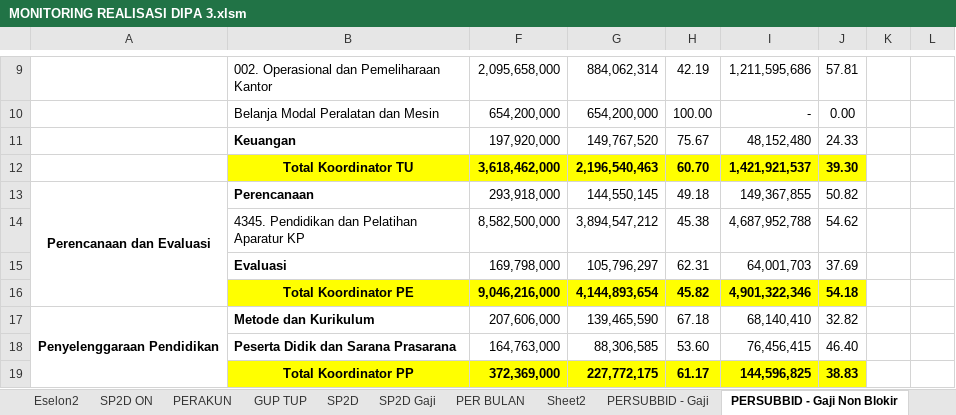
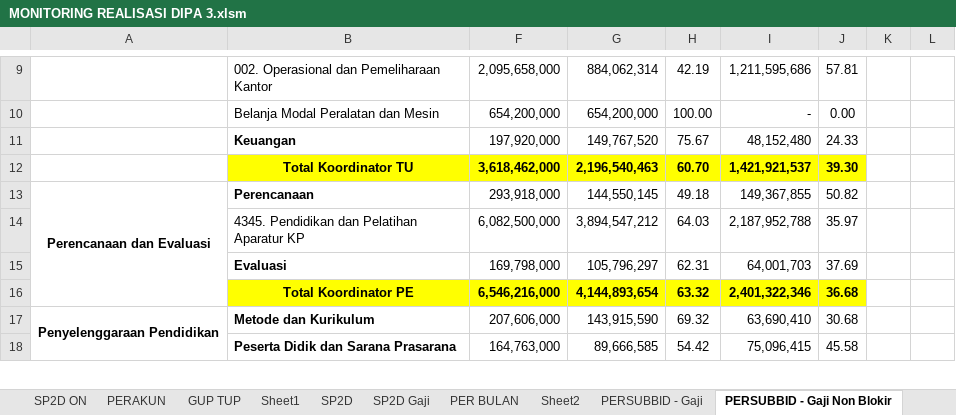
Before and after one commit to arifxl42/TA.2022, an Excel workbook: MONITORING REALISASI DIPA 3.xlsm, sheet PERSUBBID - Gaji Non Blokir, drawn as a sheet; only a part is shown, gaps mark what is left out; values as stored, in another font and other column widths than the file's, no borders; charts and pictures not drawn; removed rows and columns are numbered as before the commit, all else as after; the diff covers the shown part only; the diff names each change by its address in the sheet, - before the commit and + after, or states it on an @@ line.

```diff
--- a/MONITORING REALISASI DIPA 3.xlsm (sheet PERSUBBID - Gaji Non Blokir)
+++ b/MONITORING REALISASI DIPA 3.xlsm (sheet PERSUBBID - Gaji Non Blokir)
+sheet tab: Sheet1
-row 14:  | 4345. Pendidikan dan Pelatihan Aparatur KP | 8,582,500,000 | 3,894,547,212 | 45.38 | 4,687,952,788 | 54.62
+row 14:  | 4345. Pendidikan dan Pelatihan Aparatur KP | 6,082,500,000 | 3,894,547,212 | 64.03 | 2,187,952,788 | 35.97
-row 16:  | Total Koordinator PE | 9,046,216,000 | 4,144,893,654 | 45.82 | 4,901,322,346 | 54.18
+row 16:  | Total Koordinator PE | 6,546,216,000 | 4,144,893,654 | 63.32 | 2,401,322,346 | 36.68
-G17: 139,465,590
+G17: 143,915,590
-H17: 67.18
+H17: 69.32
-I17: 68,140,410
+I17: 63,690,410
-J17: 32.82
+J17: 30.68
-row 18:  | Peserta Didik dan Sarana Prasarana | 164,763,000 | 88,306,585 | 53.60 | 76,456,415 | 46.40
-row 19:  | Total Koordinator PP | 372,369,000 | 227,772,175 | 61.17 | 144,596,825 | 38.83
+row 18:  | Peserta Didik dan Sarana Prasarana | 164,763,000 | 89,666,585 | 54.42 | 75,096,415 | 45.58
```
Also changed, not shown: 7 added rows, 6 removed rows and 9 edited cells elsewhere in this sheet, sheet PERSUBBID + GAJI, sheet DIPA2, sheet PERAKUN, sheet PER BULAN, sheet PERSUBBID + GAJI Non Blokir, sheet PERSUBBID - Gaji, 5 more sheets, formulas that keep their value, hidden cells, charts or pictures.
